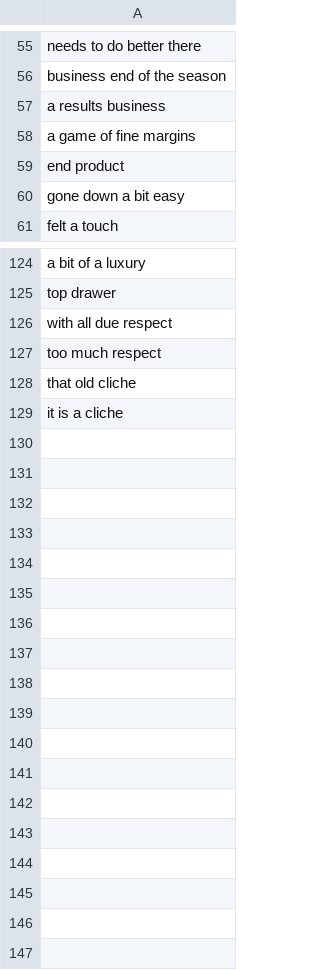
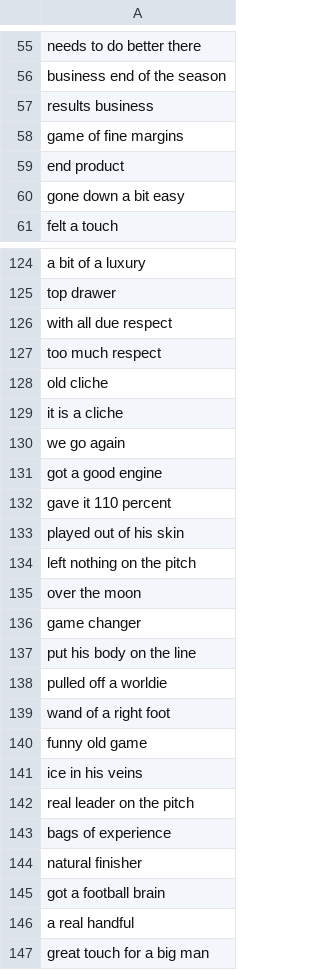
Before and after one commit to xGuff/xCliches-v2, a CSV file: data/raw/cliches.csv, drawn as a sheet; only a part is shown, gaps mark what is left out; the diff covers the shown part only.

```diff
--- a/data/raw/cliches.csv
+++ b/data/raw/cliches.csv
@@ -56,4 +56,4 @@ needs to do better there
 business end of the season
-a results business
-a game of fine margins
+results business
+game of fine margins
 end product
@@ -127,3 +127,21 @@ with all due respect
 too much respect
-that old cliche
+old cliche
 it is a cliche
+we go again
+got a good engine
+gave it 110 percent
+played out of his skin
+left nothing on the pitch
+over the moon
+game changer
+put his body on the line
+pulled off a worldie
+wand of a right foot
+funny old game
+ice in his veins
+real leader on the pitch
+bags of experience
+natural finisher
+got a football brain
+a real handful
+great touch for a big man
```
Also changed, not shown: 4 edited cells elsewhere in this file, data/raw/playlists.csv, 19 other files.
